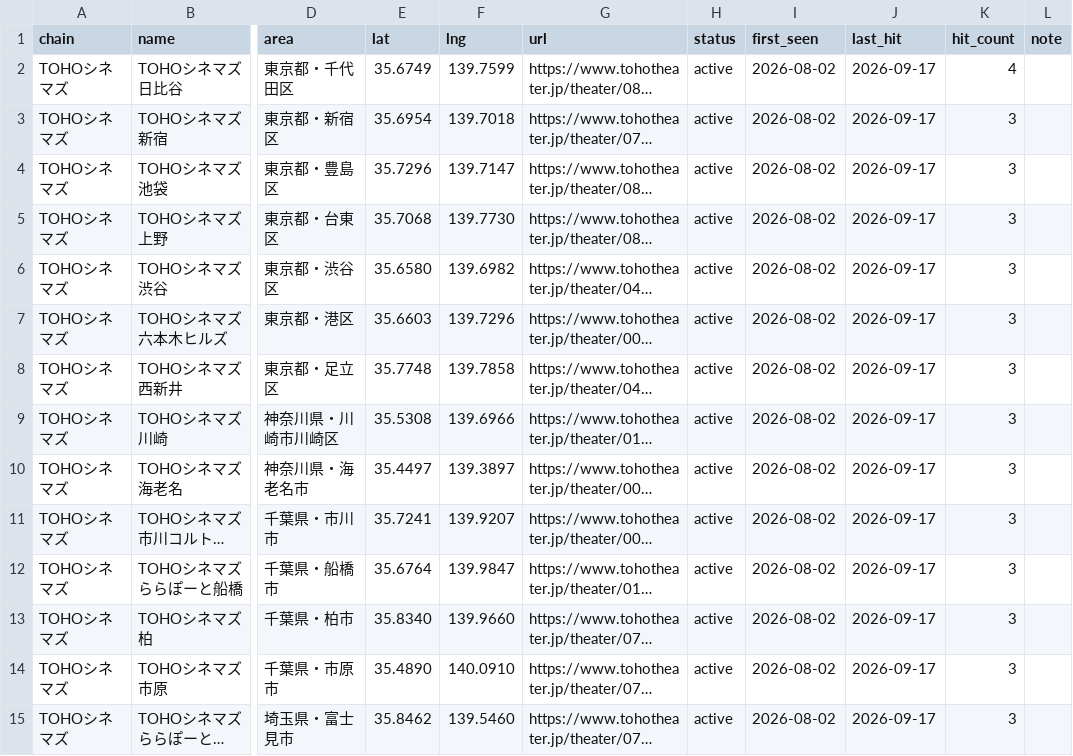
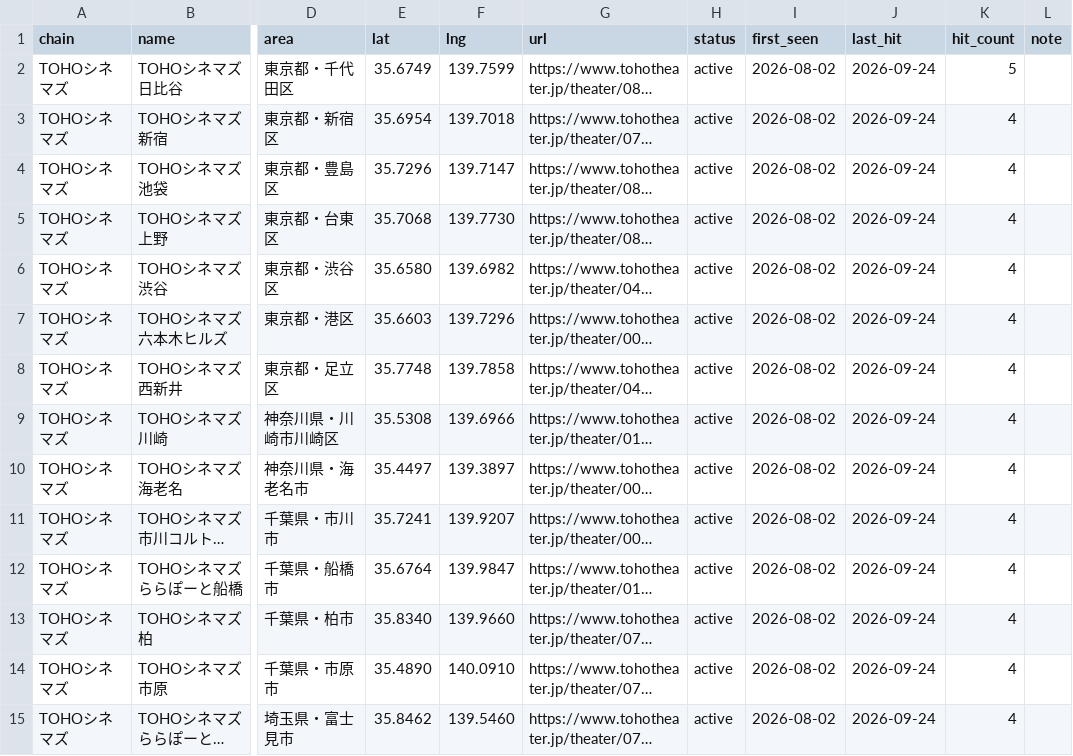
Before and after one commit to the-ready/player-one, a CSV file: data/theaters.csv, drawn as a sheet; only a part is shown, gaps mark what is left out; long unchanged cells end in …; the diff covers the shown part only; the diff names each change by its address in the sheet, - before the commit and + after, or states it on an @@ line.

Commit message:
週次データ更新 2026-09-24（events.csv lives.csv movies.csv theaters.csv）

```diff
--- a/data/theaters.csv
+++ b/data/theaters.csv
-J2:J15 (last_hit): 2026-09-17
+J2:J15 (last_hit): 2026-09-24
-K2 (hit_count): 4
+K2 (hit_count): 5
-K3:K15 (hit_count): 3
+K3:K15 (hit_count): 4
```
Also changed, not shown: 144 edited cells elsewhere in this file, data/lives.csv, 2 other files.
